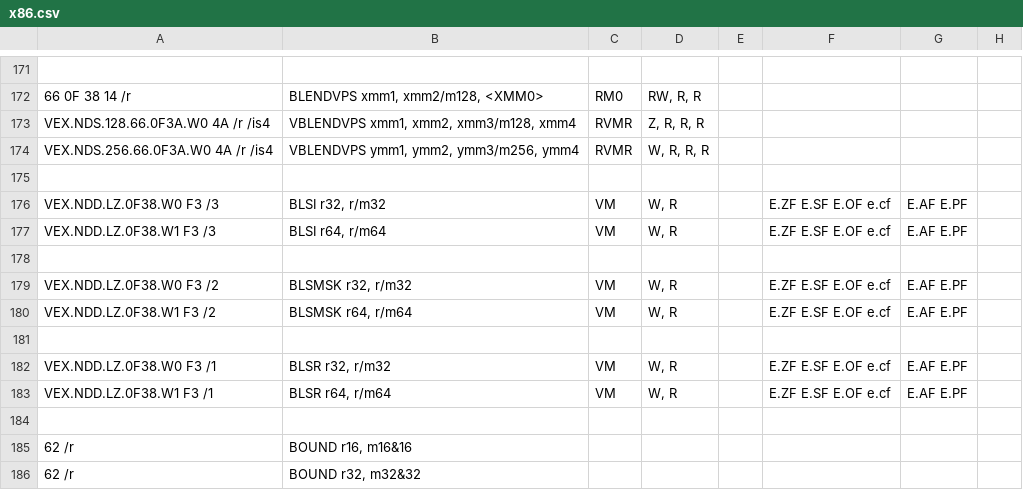
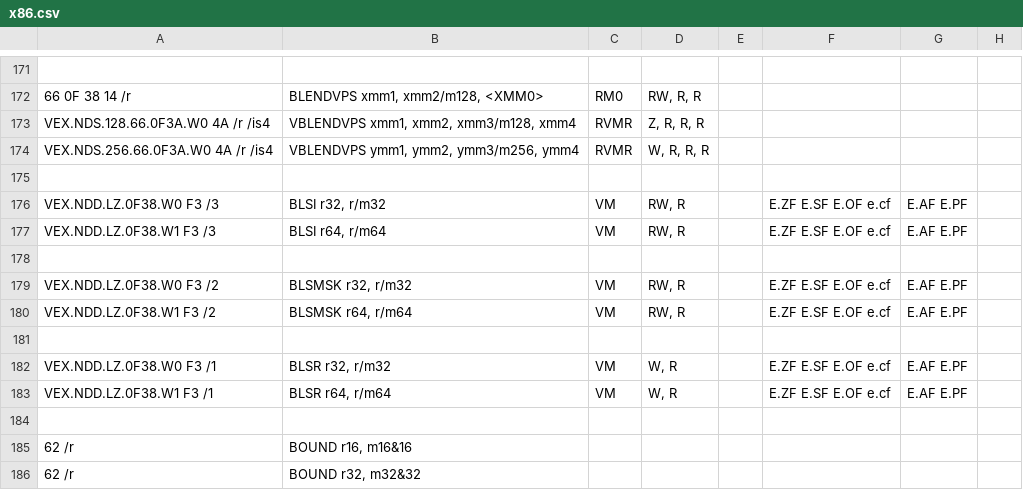
Before and after one commit to StanfordPL/x64asm, a CSV file: src/x86.csv, drawn as a sheet; only a part is shown, gaps mark what is left out; the diff names each change by its address in the sheet, - before the commit and + after, or states it on an @@ line.

```diff
--- a/src/x86.csv
+++ b/src/x86.csv
-D176:D177: W, R
+D176:D177: RW, R
-D179:D180: W, R
+D179:D180: RW, R
```
Also changed, not shown: 1 other file.
